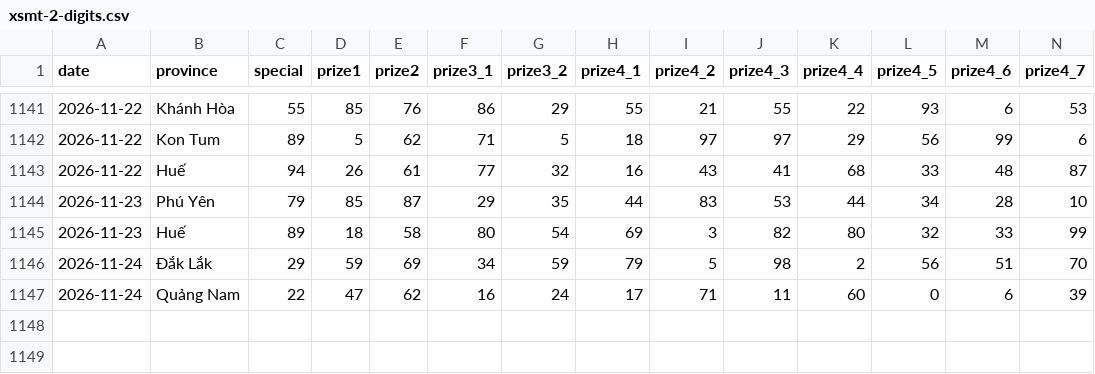
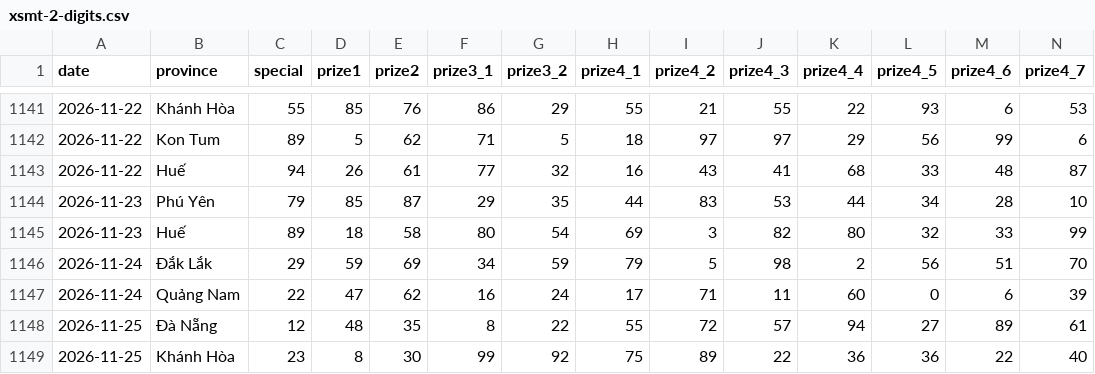
Before and after one commit to aloha123890/vietnam-lottery, a CSV file: data/xsmt-2-digits.csv, drawn as a sheet; only a part is shown, gaps mark what is left out; rows hold the shown columns only; the diff names each change by its address in the sheet, - before the commit and + after, or states it on an @@ line.

```diff
--- a/data/xsmt-2-digits.csv
+++ b/data/xsmt-2-digits.csv
+row 1148: 2026-11-25 | Đà Nẵng | 12 | 48 | 35 | 8 | 22 | 55 | 72 | 57 | 94 | 27 | 89 | 61
+row 1149: 2026-11-25 | Khánh Hòa | 23 | 8 | 30 | 99 | 92 | 75 | 89 | 22 | 36 | 36 | 22 | 40
```
Also changed, not shown: data/xsmt-sparse.csv, data/xsmt.csv, 8 other files.
